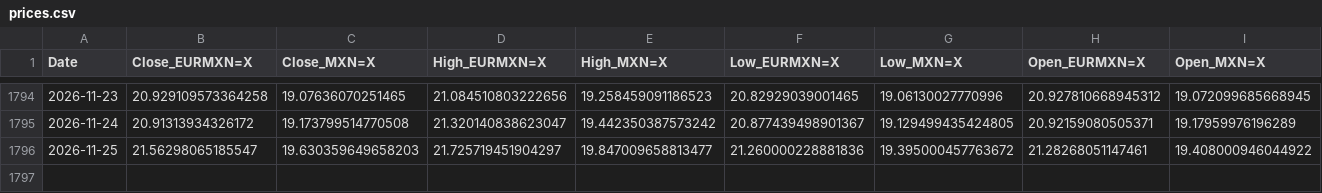
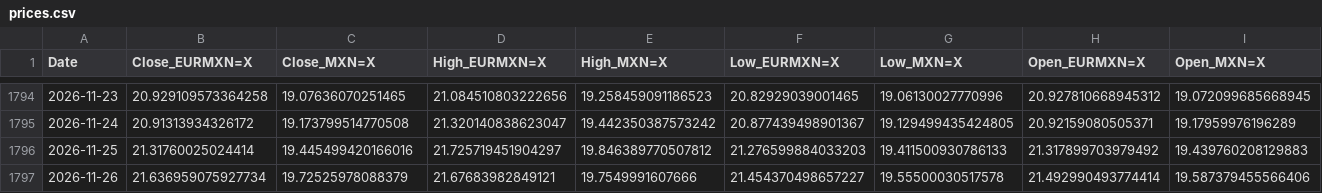
Before and after one commit to davidrmh/github_sandbox, a CSV file: src/output/prices.csv, drawn as a sheet; only a part is shown, gaps mark what is left out; rows hold the shown columns only; the diff names each change by its address in the sheet, - before the commit and + after, or states it on an @@ line.

```diff
--- a/src/output/prices.csv
+++ b/src/output/prices.csv
-B1796 (Close_EURMXN=X): 21.56298065185547
+B1796 (Close_EURMXN=X): 21.31760025024414
-C1796 (Close_MXN=X): 19.630359649658203
+C1796 (Close_MXN=X): 19.445499420166016
-E1796 (High_MXN=X): 19.847009658813477
+E1796 (High_MXN=X): 19.846389770507812
-F1796 (Low_EURMXN=X): 21.260000228881836
+F1796 (Low_EURMXN=X): 21.276599884033203
-G1796 (Low_MXN=X): 19.395000457763672
+G1796 (Low_MXN=X): 19.411500930786133
-H1796 (Open_EURMXN=X): 21.28268051147461
+H1796 (Open_EURMXN=X): 21.317899703979492
-I1796 (Open_MXN=X): 19.408000946044922
+I1796 (Open_MXN=X): 19.439760208129883
+row 1797: 2026-11-26 | 21.636959075927734 | 19.72525978088379 | 21.67683982849121 | 19.7549991607666 | 21.454370498657227 | 19.55500030517578 | 21.492990493774414 | 19.587379455566406
```
